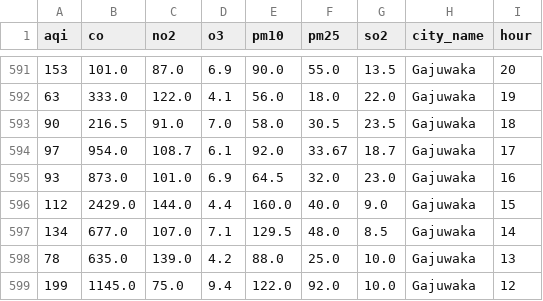
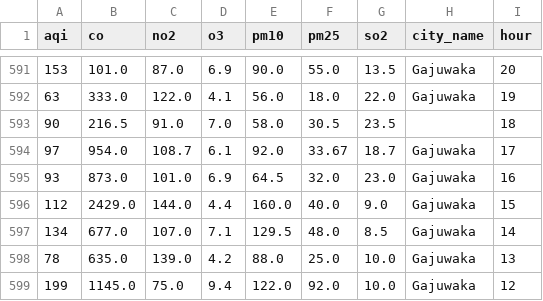
Before and after one commit to SaiPawan01/ML-Hackathon-Inventun2K25, a CSV file: dataset_preparation/datasets/features_datasets.csv, drawn as a sheet; only a part is shown, gaps mark what is left out.

```diff
--- a/dataset_preparation/datasets/features_datasets.csv
+++ b/dataset_preparation/datasets/features_datasets.csv
@@ -592,3 +592,3 @@ aqi,co,no2,o3,pm10,pm25,so2,city_name,hour
 63,333.0,122.0,4.1,56.0,18.0,22.0,Gajuwaka,19
-90,216.5,91.0,7.0,58.0,30.5,23.5,Gajuwaka,18
+90,216.5,91.0,7.0,58.0,30.5,23.5,,18
 97,954.0,108.7,6.1,92.0,33.67,18.7,Gajuwaka,17
```
Also changed, not shown: 37 other files.
